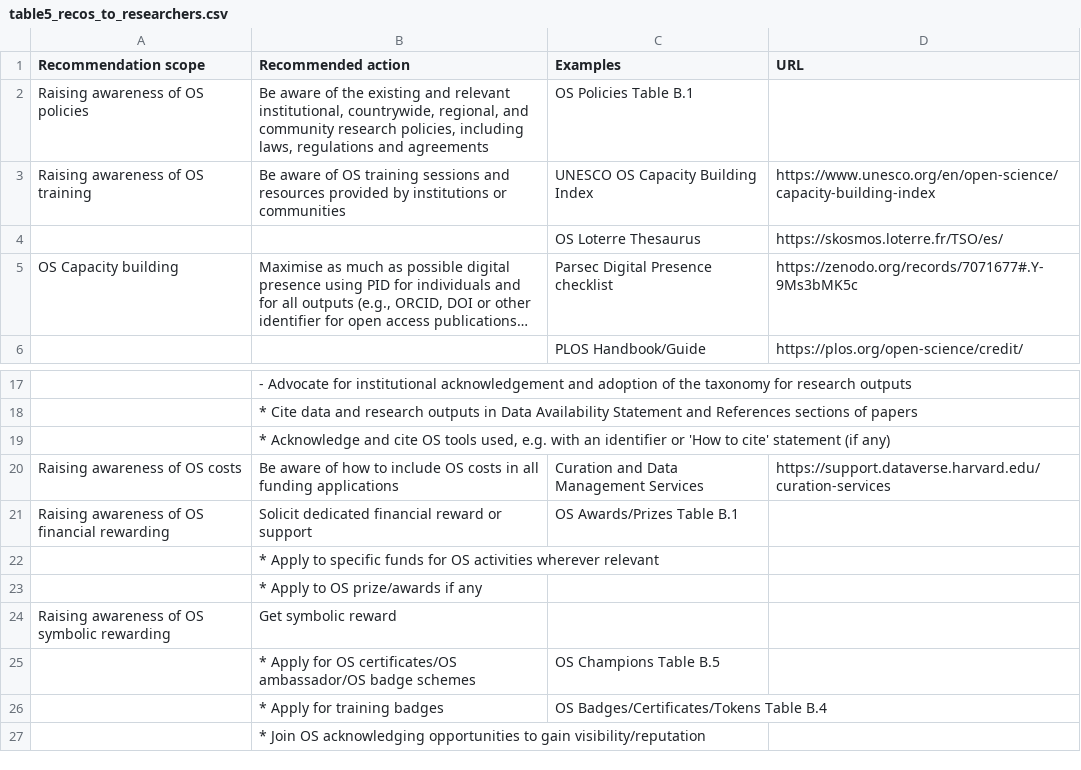
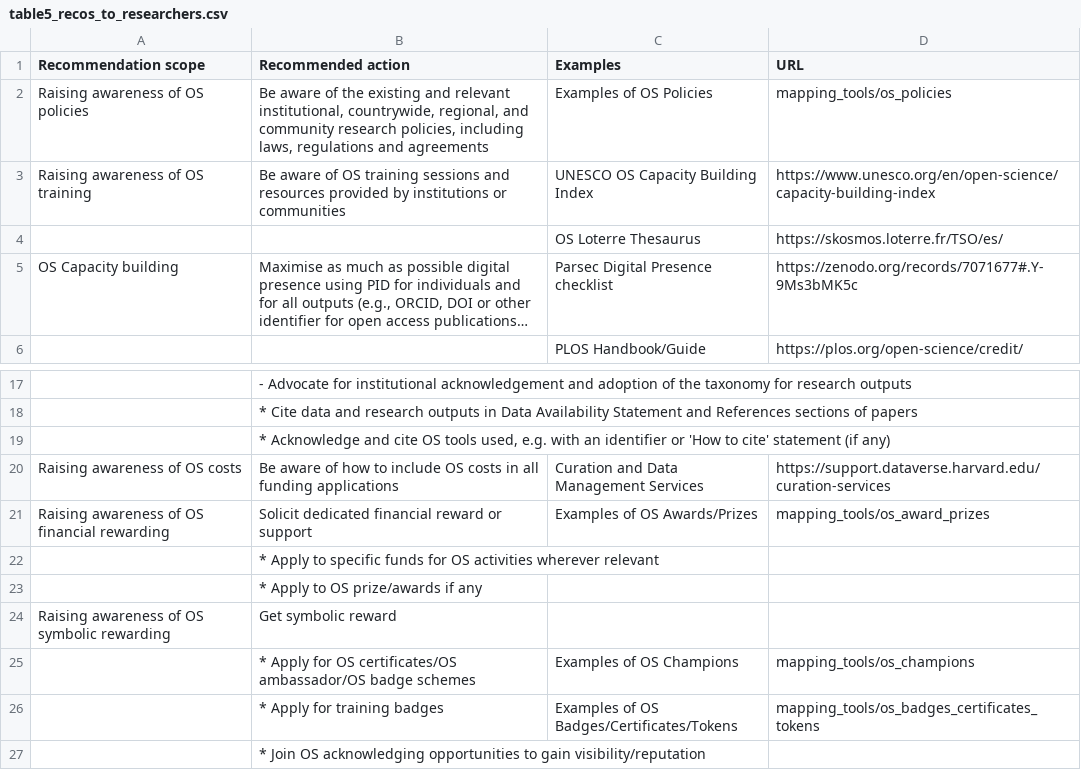
Before and after one commit to bienflorencia/rda-sharc-reco, a CSV file: tables/table5_recos_to_researchers.csv, drawn as a sheet; only a part is shown, gaps mark what is left out; long unchanged cells end in …; the diff names each change by its address in the sheet, - before the commit and + after, or states it on an @@ line.

Commit message:
add link to mapping tools

```diff
--- a/tables/table5_recos_to_researchers.csv
+++ b/tables/table5_recos_to_researchers.csv
-C2 (Examples): OS Policies Table B.1
+C2 (Examples): Examples of OS Policies
-D2 (URL): (empty)
+D2 (URL): mapping_tools/os_policies
-C21 (Examples): OS Awards/Prizes Table B.1
+C21 (Examples): Examples of OS Awards/Prizes
-D21 (URL): (empty)
+D21 (URL): mapping_tools/os_award_prizes
-C25 (Examples): OS Champions Table B.5
+C25 (Examples): Examples of OS Champions
-D25 (URL): (empty)
+D25 (URL): mapping_tools/os_champions
-C26 (Examples): OS Badges/Certificates/Tokens Table B.4
+C26 (Examples): Examples of OS Badges/Certificates/Tokens
-D26 (URL): (empty)
+D26 (URL): mapping_tools/os_badges_certificates_tokens
```
Also changed, not shown: tables/table1_recos_to_research_performing_organisations.csv, tables/table4_recos_to_government_policy_makers.csv, 1 other file.
